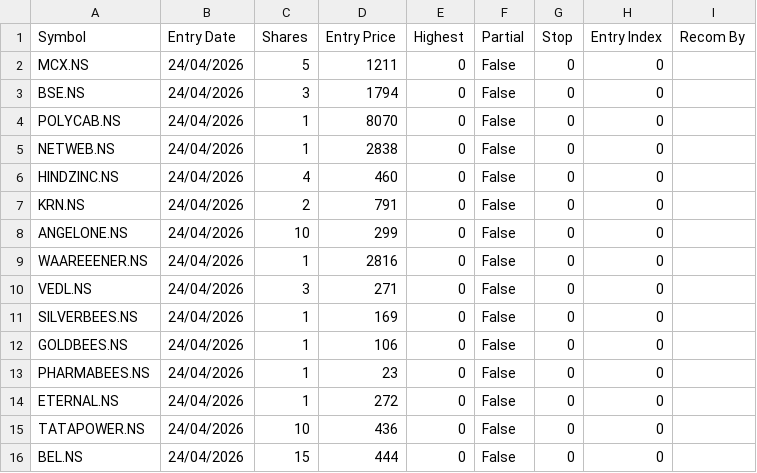
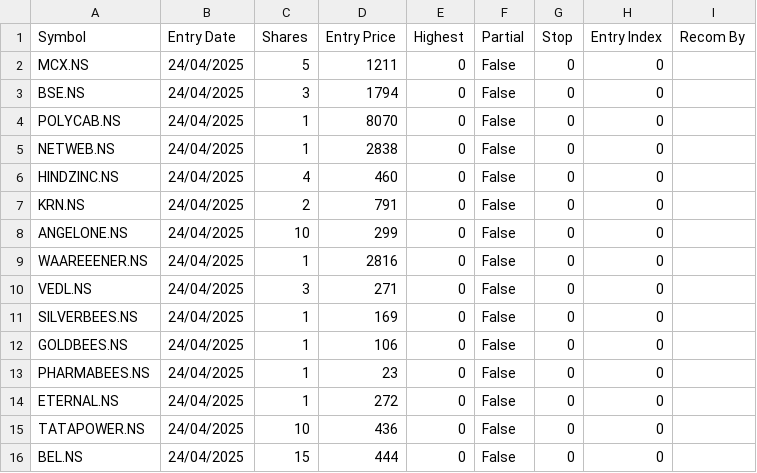
Before and after one commit to jyotisakhare/FVGCheck, a CSV file: minervini/ravi_positions_ind.csv, drawn as a sheet.

Commit message:
updated ravi stocks dates

```diff
--- a/minervini/ravi_positions_ind.csv
+++ b/minervini/ravi_positions_ind.csv
@@ -1,16 +1,16 @@
 Symbol,Entry Date,Shares,Entry Price,Highest,Partial,Stop,Entry Index,Recom By
-MCX.NS,24/04/2026,5,1211,0,False,0,0
-BSE.NS,24/04/2026,3,1794,0,False,0,0
-POLYCAB.NS,24/04/2026,1,8070,0,False,0,0
-NETWEB.NS,24/04/2026,1,2838,0,False,0,0
-HINDZINC.NS,24/04/2026,4,460,0,False,0,0
-KRN.NS,24/04/2026,2,791,0,False,0,0
-ANGELONE.NS,24/04/2026,10,299,0,False,0,0
-WAAREEENER.NS,24/04/2026,1,2816,0,False,0,0
-VEDL.NS,24/04/2026,3,271,0,False,0,0
-SILVERBEES.NS,24/04/2026,1,169,0,False,0,0
-GOLDBEES.NS,24/04/2026,1,106,0,False,0,0
-PHARMABEES.NS,24/04/2026,1,23,0,False,0,0
-ETERNAL.NS,24/04/2026,1,272,0,False,0,0
-TATAPOWER.NS,24/04/2026,10,436,0,False,0,0
-BEL.NS,24/04/2026,15,444,0,False,0,0
+MCX.NS,24/04/2025,5,1211,0,False,0,0
+BSE.NS,24/04/2025,3,1794,0,False,0,0
+POLYCAB.NS,24/04/2025,1,8070,0,False,0,0
+NETWEB.NS,24/04/2025,1,2838,0,False,0,0
+HINDZINC.NS,24/04/2025,4,460,0,False,0,0
+KRN.NS,24/04/2025,2,791,0,False,0,0
+ANGELONE.NS,24/04/2025,10,299,0,False,0,0
+WAAREEENER.NS,24/04/2025,1,2816,0,False,0,0
+VEDL.NS,24/04/2025,3,271,0,False,0,0
+SILVERBEES.NS,24/04/2025,1,169,0,False,0,0
+GOLDBEES.NS,24/04/2025,1,106,0,False,0,0
+PHARMABEES.NS,24/04/2025,1,23,0,False,0,0
+ETERNAL.NS,24/04/2025,1,272,0,False,0,0
+TATAPOWER.NS,24/04/2025,10,436,0,False,0,0
+BEL.NS,24/04/2025,15,444,0,False,0,0
```
Also changed, not shown: minervini/ravi_positions_us.csv.
